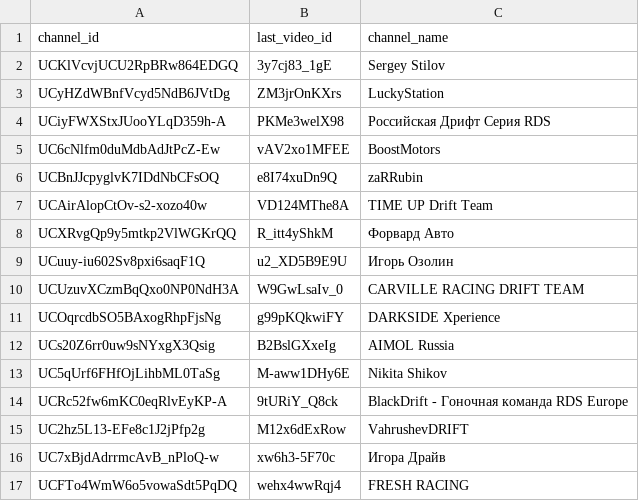
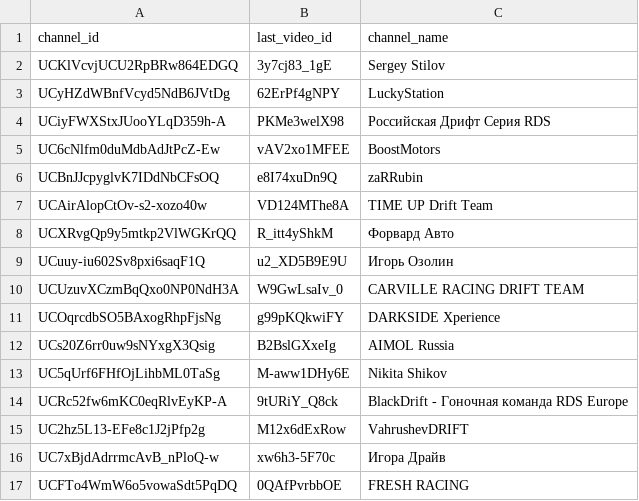
Before and after one commit to Mikeissaev/tg-yt-content-bot, a CSV file: channels.csv, drawn as a sheet.

```diff
--- a/channels.csv
+++ b/channels.csv
@@ -2,3 +2,3 @@ channel_id,last_video_id,channel_name
 UCKlVcvjUCU2RpBRw864EDGQ,3y7cj83_1gE,Sergey Stilov
-UCyHZdWBnfVcyd5NdB6JVtDg,ZM3jrOnKXrs,LuckyStation
+UCyHZdWBnfVcyd5NdB6JVtDg,62ErPf4gNPY,LuckyStation
 UCiyFWXStxJUooYLqD359h-A,PKMe3welX98,Российская Дрифт Серия RDS
@@ -16,2 +16,2 @@ UC2hz5L13-EFe8c1J2jPfp2g,M12x6dExRow,VahrushevDRIFT
 UC7xBjdAdrrmcAvB_nPloQ-w,xw6h3-5F70c,Игора Драйв
-UCFTo4WmW6o5vowaSdt5PqDQ,wehx4wwRqj4,FRESH RACING
+UCFTo4WmW6o5vowaSdt5PqDQ,0QAfPvrbbOE,FRESH RACING
```
Also changed, not shown: 7 other files.
